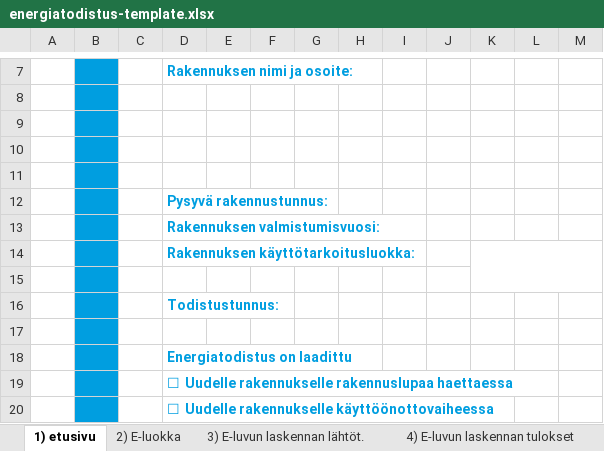
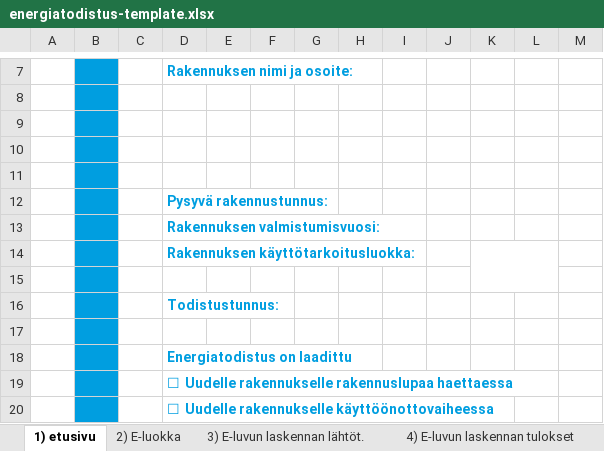
Before and after one commit to solita/etp-core, an Excel workbook: etp-backend/src/main/resources/energiatodistus-template.xlsx, sheet 1) etusivu, drawn as a sheet; only a part is shown, gaps mark what is left out; values as stored, in another font and other column widths than the file's, no borders; charts and pictures and conditional formats not drawn; the diff covers the shown part only; the diff names each change by its address in the sheet, - before the commit and + after, or states it on an @@ line.

```diff
--- a/etp-backend/src/main/resources/energiatodistus-template.xlsx (sheet 1) etusivu)
+++ b/etp-backend/src/main/resources/energiatodistus-template.xlsx (sheet 1) etusivu)
-K14:M15 merged
+K14:L15 merged
```
Also changed, not shown: 1 edited cell, cell formats and merged cells elsewhere in this sheet, charts or pictures, 1 other file.
